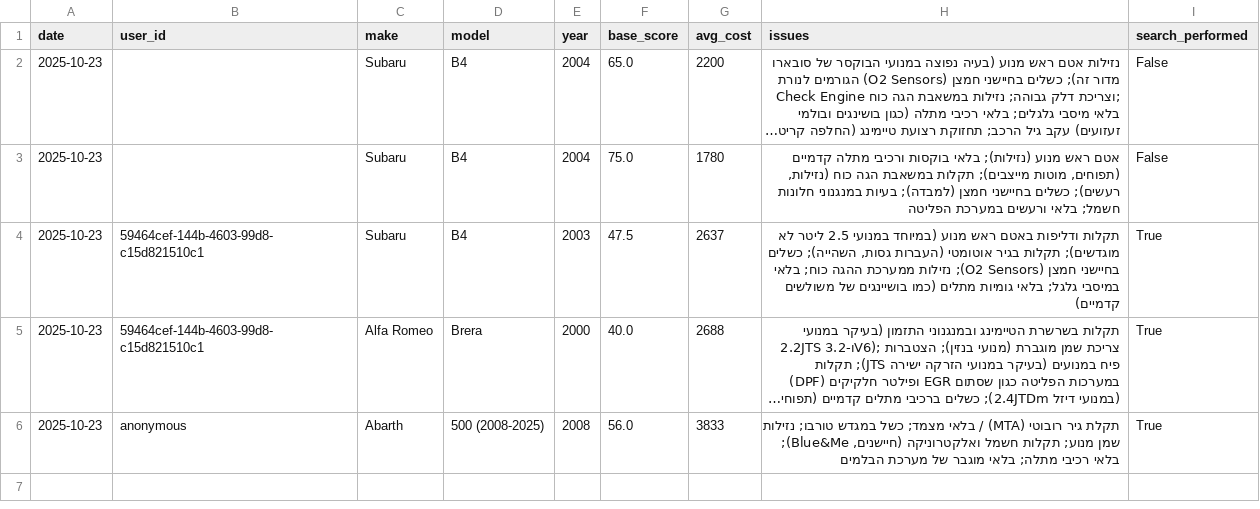
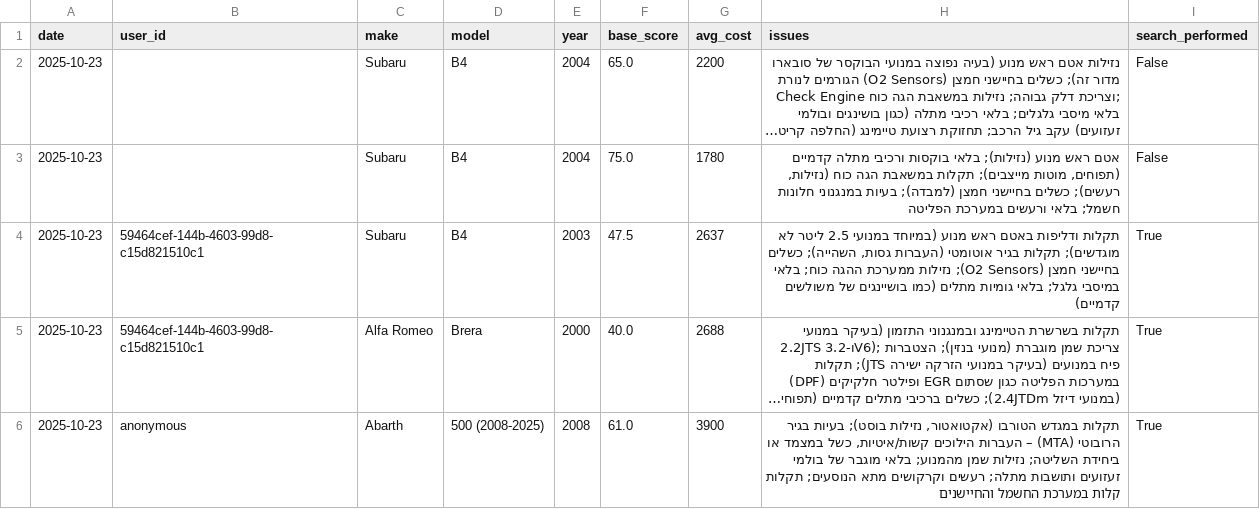
Before and after one commit to giladscore494/reliabilityAIModels, a CSV file: reliability_results.csv, drawn as a sheet; long unchanged cells end in …; the diff names each change by its address in the sheet, - before the commit and + after, or states it on an @@ line.

Commit message:
update reliability results

```diff
--- a/reliability_results.csv
+++ b/reliability_results.csv
-F6 (base_score): 56.0
+F6 (base_score): 61.0
-G6 (avg_cost): 3833
+G6 (avg_cost): 3900
-H6 (issues): תקלת גיר רובוטי (MTA) / בלאי מצמד; כשל במגדש טורבו; נזילות שמן מנוע; תקלות חשמל ואלקטרוניקה (חיישנים, Blue&Me); בלאי רכיבי מתלה; בלאי מוגבר של מערכת הבלמים
+H6 (issues): תקלות במגדש הטורבו (אקטואטור, נזילות בוסט); בעיות בגיר הרובוטי (MTA) – העברות הילוכים קשות/איטיות, כשל במצמד או ביחידת השליטה; נזילות שמן מהמנוע; בלאי מוגבר של בולמי זעזועים ותושבות מתלה; רעשים וקרקושים מתא הנוסעים; תקלות קלות במערכת החשמל והחיישנים
```
